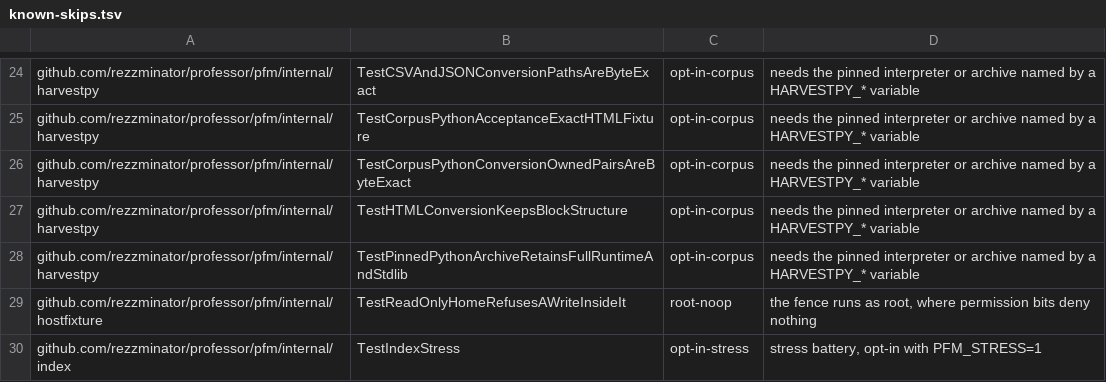
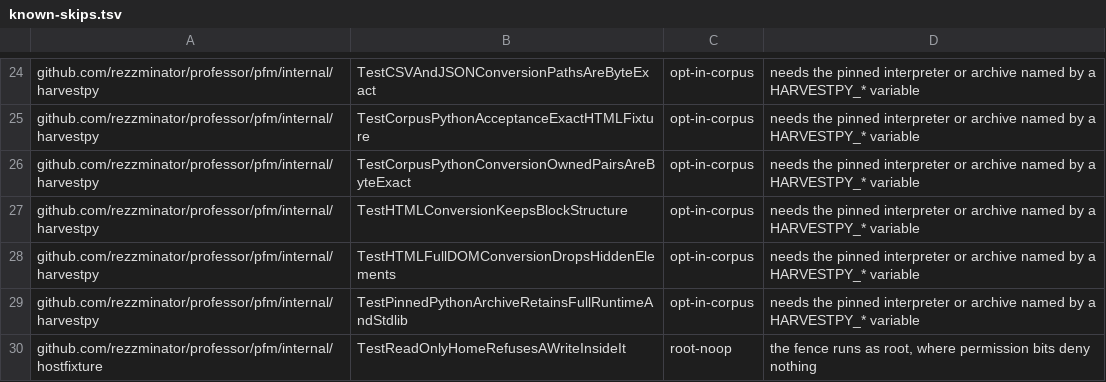
Before and after one commit to rezzminator/professor, a TSV file: pfm/scripts/known-skips.tsv, drawn as a sheet; only a part is shown, gaps mark what is left out; the shorter side is filled out with more unchanged rows; the diff names each change by its address in the sheet, - before the commit and + after, or states it on an @@ line.

Commit message:
fix(harvestpy): hidden elements are never written, layout tables unwrap, and link paragraphs inside main content are content
- elements with the hidden attribute (except until-found) and template contents are dropped before extraction and before the full-page fallback, so GitHub's hidden "Uh oh!" boxes and Bikeshed's hidden panels never reach the page
- role=presentation/none tables unwrap to blocks, so a GitHub comment body is no longer cut at its first inline child
- trafilatura's `next-` discard pattern matches only a class token starting with next-, so nested GitHub replies are no longer deleted
- the p link-density prune is off inside the selected main content (div/list/table already were): a GitHub discussion keeps 119 of 119 comment bodies on the main-content path

```diff
--- a/pfm/scripts/known-skips.tsv
+++ b/pfm/scripts/known-skips.tsv
+row 28: github.com/rezzminator/professor/pfm/internal/harvestpy | TestHTMLFullDOMConversionDropsHiddenElements | opt-in-corpus | needs the pinned interpreter or archive named by a HARVESTPY_* variable
```
Also changed, not shown: 11 other files.
